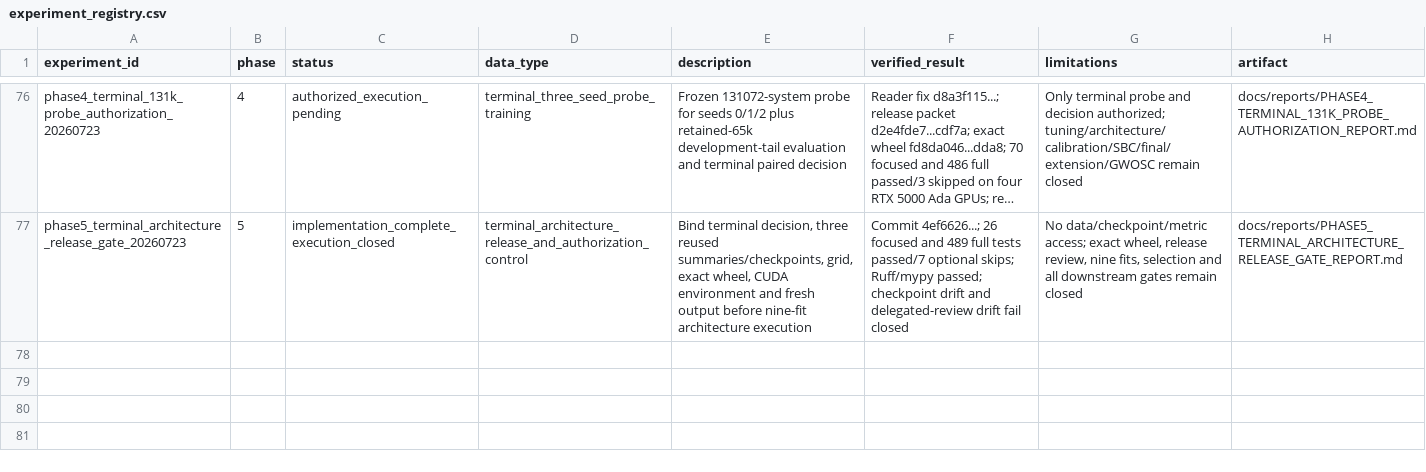
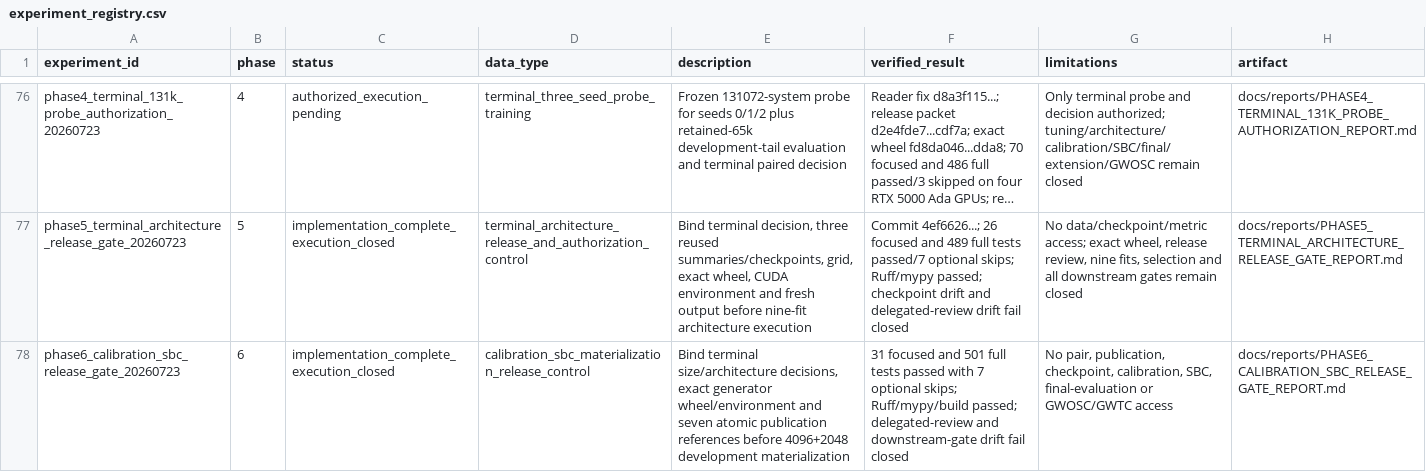
Before and after one commit to lanhung/gw-ampl-est, a CSV file: results/experiment_registry.csv, drawn as a sheet; only a part is shown, gaps mark what is left out; long unchanged cells end in …; the diff names each change by its address in the sheet, - before the commit and + after, or states it on an @@ line.

```diff
--- a/results/experiment_registry.csv
+++ b/results/experiment_registry.csv
+row 78: phase6_calibration_sbc_release_gate_20260723 | 6 | implementation_complete_execution_closed | calibration_sbc_materialization_release_control | Bind terminal size/architecture decisions, exact generator wheel/environment and seven atomic publication references before 4096+2048 development materialization | 31 focused and 501 full tests passed with 7 optional skips; Ruff/mypy/build passed; delegated-review and downstream-gate drift fail closed | No pair, publication, checkpoint, calibration, SBC, final-evaluation or GWOSC/GWTC access | docs/reports/PHASE6_CALIBRATION_SBC_RELEASE_GATE_REPORT.md
```
Also changed, not shown: 7 other files.
